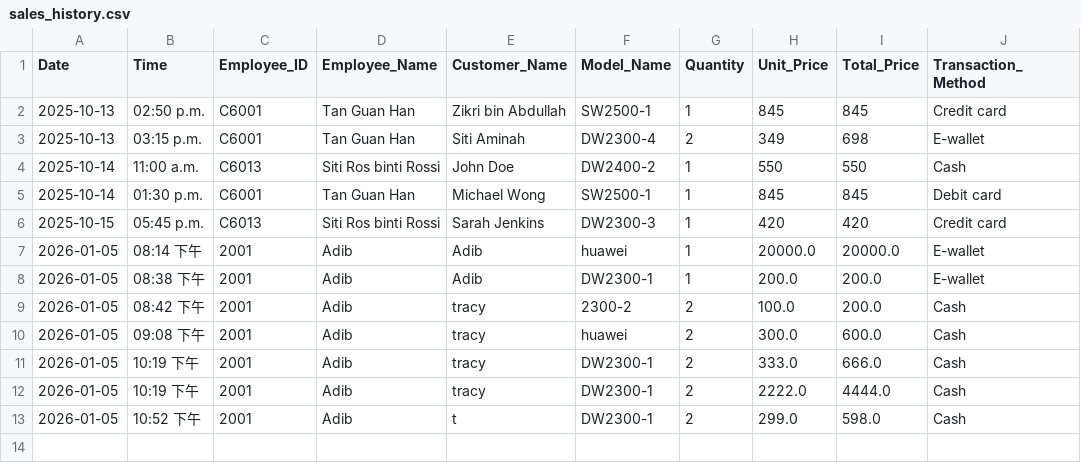
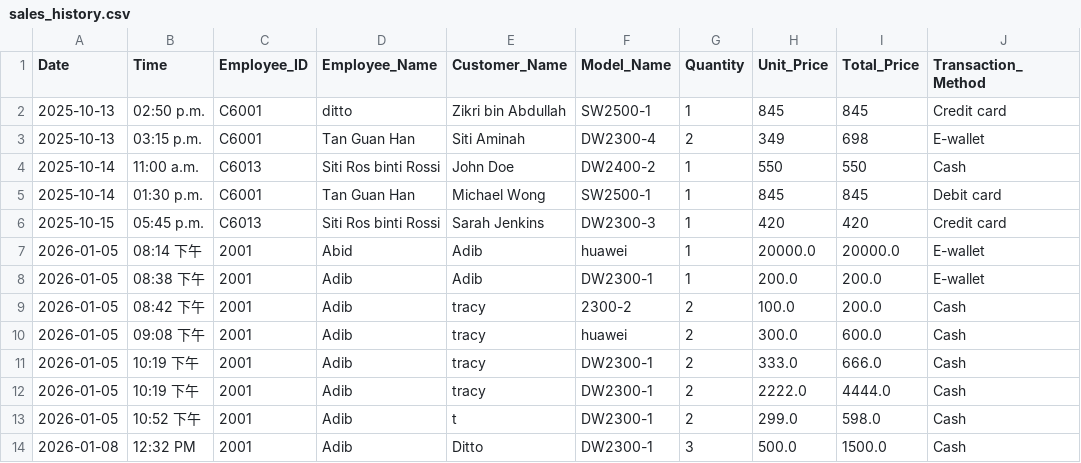
Before and after one commit to 25063087-tech/Store_Management_System, a CSV file: Files/sales_history.csv, drawn as a sheet.

```diff
--- a/Files/sales_history.csv
+++ b/Files/sales_history.csv
@@ -1,3 +1,3 @@
 Date,Time,Employee_ID,Employee_Name,Customer_Name,Model_Name,Quantity,Unit_Price,Total_Price,Transaction_Method
-2025-10-13,02:50 p.m.,C6001,Tan Guan Han,Zikri bin Abdullah,SW2500-1,1,845,845,Credit card
+2025-10-13,02:50 p.m.,C6001,ditto,Zikri bin Abdullah,SW2500-1,1,845,845,Credit card
 2025-10-13,03:15 p.m.,C6001,Tan Guan Han,Siti Aminah,DW2300-4,2,349,698,E-wallet
@@ -6,3 +6,3 @@ Date,Time,Employee_ID,Employee_Name,Customer_Name,Model_Name,Quantity,Unit_Price
 2025-10-15,05:45 p.m.,C6013,Siti Ros binti Rossi,Sarah Jenkins,DW2300-3,1,420,420,Credit card
-2026-01-05,08:14 下午,2001,Adib,Adib,huawei,1,20000.0,20000.0,E-wallet
+2026-01-05,08:14 下午,2001,Abid,Adib,huawei,1,20000.0,20000.0,E-wallet
 2026-01-05,08:38 下午,2001,Adib,Adib,DW2300-1,1,200.0,200.0,E-wallet
@@ -13 +13,2 @@ Date,Time,Employee_ID,Employee_Name,Customer_Name,Model_Name,Quantity,Unit_Price
 2026-01-05,10:52 下午,2001,Adib,t,DW2300-1,2,299.0,598.0,Cash
+2026-01-08,12:32 PM,2001,Adib,Ditto,DW2300-1,3,500.0,1500.0,Cash
```
Also changed, not shown: Files/Employee_List - Sheet1.csv, Files/Model.csv, 6 other files.
